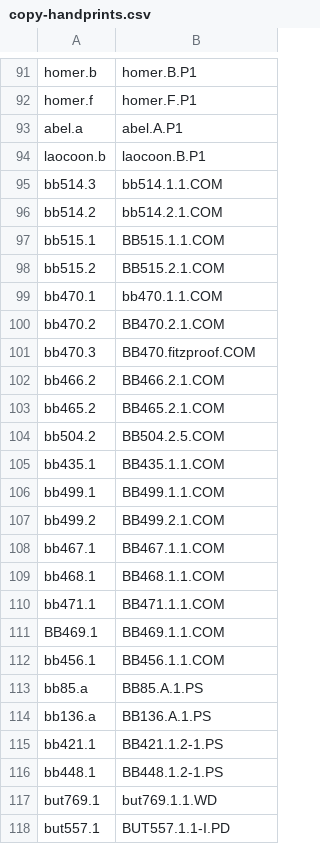
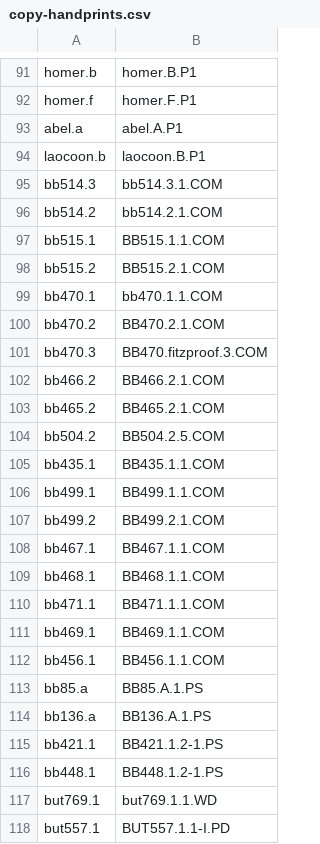
Before and after one commit to blakearchive/archive, a CSV file: blakearchive/static/csv/copy-handprints.csv, drawn as a sheet; only a part is shown, gaps mark what is left out.

Commit message:
fixed some missing handprints

```diff
--- a/blakearchive/static/csv/copy-handprints.csv
+++ b/blakearchive/static/csv/copy-handprints.csv
@@ -94,3 +94,3 @@ abel.a,abel.A.P1
 laocoon.b,laocoon.B.P1
-bb514.3,bb514.1.1.COM
+bb514.3,bb514.3.1.COM
 bb514.2,bb514.2.1.COM
@@ -100,3 +100,3 @@ bb470.1,bb470.1.1.COM
 bb470.2,BB470.2.1.COM
-bb470.3,BB470.fitzproof.COM
+bb470.3,BB470.fitzproof.3.COM
 bb466.2,BB466.2.1.COM
@@ -110,3 +110,3 @@ bb468.1,BB468.1.1.COM
 bb471.1,BB471.1.1.COM
-BB469.1,BB469.1.1.COM
+bb469.1,BB469.1.1.COM
 bb456.1,BB456.1.1.COM
```
Also changed, not shown: 1 other file.
